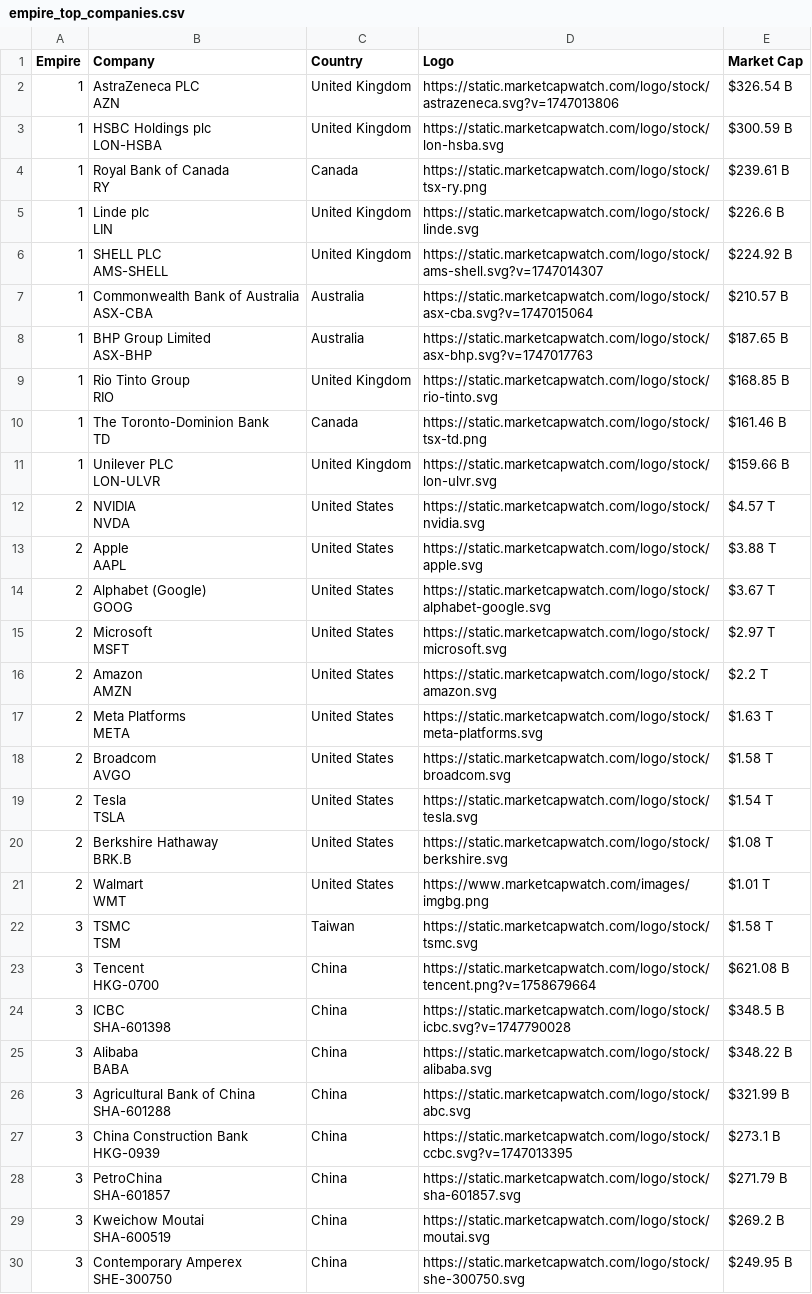
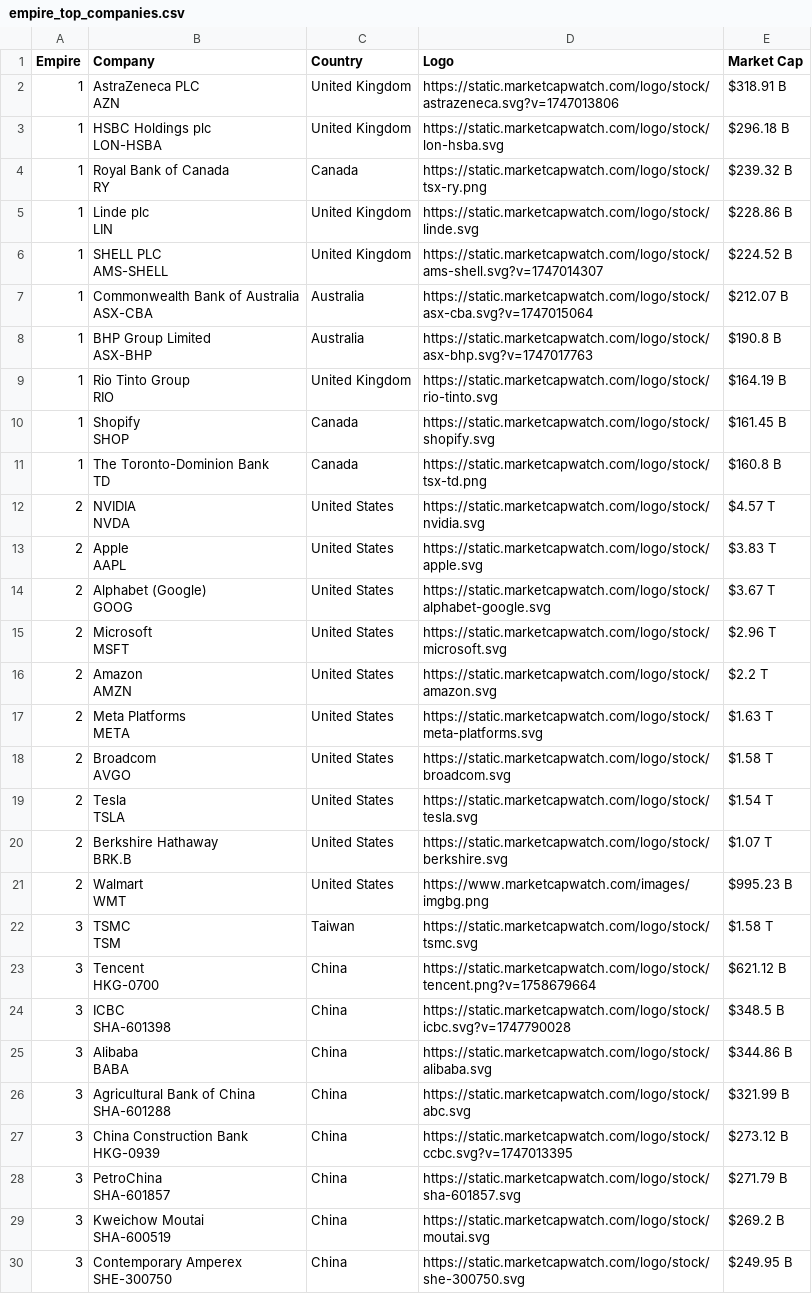
Before and after one commit to ayeeff/marketcap, a CSV file: data/empire_top_companies.csv, drawn as a sheet; only a part is shown.

```diff
--- a/data/empire_top_companies.csv
+++ b/data/empire_top_companies.csv
@@ -1,30 +1,30 @@
 Empire,Company,Country,Logo,Market Cap
-1,"AstraZeneca PLC
-AZN",United Kingdom,https://static.marketcapwatch.com/logo/stock/astrazeneca.svg?v=1747013806,$326.54 B
-1,"HSBC Holdings plc
-LON-HSBA",United Kingdom,https://static.marketcapwatch.com/logo/stock/lon-hsba.svg,$300.59 B
-1,"Royal Bank of Canada
-RY",Canada,https://static.marketcapwatch.com/logo/stock/tsx-ry.png,$239.61 B
-1,"Linde plc
-LIN",United Kingdom,https://static.marketcapwatch.com/logo/stock/linde.svg,$226.6 B
-1,"SHELL PLC
-AMS-SHELL",United Kingdom,https://static.marketcapwatch.com/logo/stock/ams-shell.svg?v=1747014307,$224.92 B
-1,"Commonwealth Bank of Australia
-ASX-CBA",Australia,https://static.marketcapwatch.com/logo/stock/asx-cba.svg?v=1747015064,$210.57 B
-1,"BHP Group Limited
-ASX-BHP",Australia,https://static.marketcapwatch.com/logo/stock/asx-bhp.svg?v=1747017763,$187.65 B
-1,"Rio Tinto Group
-RIO",United Kingdom,https://static.marketcapwatch.com/logo/stock/rio-tinto.svg,$168.85 B
-1,"The Toronto-Dominion Bank
-TD",Canada,https://static.marketcapwatch.com/logo/stock/tsx-td.png,$161.46 B
-1,"Unilever PLC
-LON-ULVR",United Kingdom,https://static.marketcapwatch.com/logo/stock/lon-ulvr.svg,$159.66 B
+1,"AstraZeneca PLC
+AZN",United Kingdom,https://static.marketcapwatch.com/logo/stock/astrazeneca.svg?v=1747013806,$318.91 B
+1,"HSBC Holdings plc
+LON-HSBA",United Kingdom,https://static.marketcapwatch.com/logo/stock/lon-hsba.svg,$296.18 B
+1,"Royal Bank of Canada
+RY",Canada,https://static.marketcapwatch.com/logo/stock/tsx-ry.png,$239.32 B
+1,"Linde plc
+LIN",United Kingdom,https://static.marketcapwatch.com/logo/stock/linde.svg,$228.86 B
+1,"SHELL PLC
+AMS-SHELL",United Kingdom,https://static.marketcapwatch.com/logo/stock/ams-shell.svg?v=1747014307,$224.52 B
+1,"Commonwealth Bank of Australia
+ASX-CBA",Australia,https://static.marketcapwatch.com/logo/stock/asx-cba.svg?v=1747015064,$212.07 B
+1,"BHP Group Limited
+ASX-BHP",Australia,https://static.marketcapwatch.com/logo/stock/asx-bhp.svg?v=1747017763,$190.8 B
+1,"Rio Tinto Group
+RIO",United Kingdom,https://static.marketcapwatch.com/logo/stock/rio-tinto.svg,$164.19 B
+1,"Shopify
+SHOP",Canada,https://static.marketcapwatch.com/logo/stock/shopify.svg,$161.45 B
+1,"The Toronto-Dominion Bank
+TD",Canada,https://static.marketcapwatch.com/logo/stock/tsx-td.png,$160.8 B
 2,"NVIDIA
 NVDA",United States,https://static.marketcapwatch.com/logo/stock/nvidia.svg,$4.57 T
-2,"Apple
-AAPL",United States,https://static.marketcapwatch.com/logo/stock/apple.svg,$3.88 T
+2,"Apple
+AAPL",United States,https://static.marketcapwatch.com/logo/stock/apple.svg,$3.83 T
 2,"Alphabet (Google)
 GOOG",United States,https://static.marketcapwatch.com/logo/stock/alphabet-google.svg,$3.67 T
-2,"Microsoft
-MSFT",United States,https://static.marketcapwatch.com/logo/stock/microsoft.svg,$2.97 T
+2,"Microsoft
+MSFT",United States,https://static.marketcapwatch.com/logo/stock/microsoft.svg,$2.96 T
 2,"Amazon
@@ -37,18 +37,18 @@ AVGO",United States,https://static.marketcapwatch.com/logo/stock/broadcom.svg,$1
 TSLA",United States,https://static.marketcapwatch.com/logo/stock/tesla.svg,$1.54 T
-2,"Berkshire Hathaway
-BRK.B",United States,https://static.marketcapwatch.com/logo/stock/berkshire.svg,$1.08 T
-2,"Walmart
-WMT",United States,https://www.marketcapwatch.com/images/imgbg.png,$1.01 T
+2,"Berkshire Hathaway
+BRK.B",United States,https://static.marketcapwatch.com/logo/stock/berkshire.svg,$1.07 T
+2,"Walmart
+WMT",United States,https://www.marketcapwatch.com/images/imgbg.png,$995.23 B
 3,"TSMC
 TSM",Taiwan,https://static.marketcapwatch.com/logo/stock/tsmc.svg,$1.58 T
-3,"Tencent
-HKG-0700",China,https://static.marketcapwatch.com/logo/stock/tencent.png?v=1758679664,$621.08 B
+3,"Tencent
+HKG-0700",China,https://static.marketcapwatch.com/logo/stock/tencent.png?v=1758679664,$621.12 B
 3,"ICBC
 SHA-601398",China,https://static.marketcapwatch.com/logo/stock/icbc.svg?v=1747790028,$348.5 B
-3,"Alibaba
-BABA",China,https://static.marketcapwatch.com/logo/stock/alibaba.svg,$348.22 B
+3,"Alibaba
+BABA",China,https://static.marketcapwatch.com/logo/stock/alibaba.svg,$344.86 B
 3,"Agricultural Bank of China
 SHA-601288",China,https://static.marketcapwatch.com/logo/stock/abc.svg,$321.99 B
-3,"China Construction Bank
-HKG-0939",China,https://static.marketcapwatch.com/logo/stock/ccbc.svg?v=1747013395,$273.1 B
+3,"China Construction Bank
+HKG-0939",China,https://static.marketcapwatch.com/logo/stock/ccbc.svg?v=1747013395,$273.12 B
 3,"PetroChina
```
